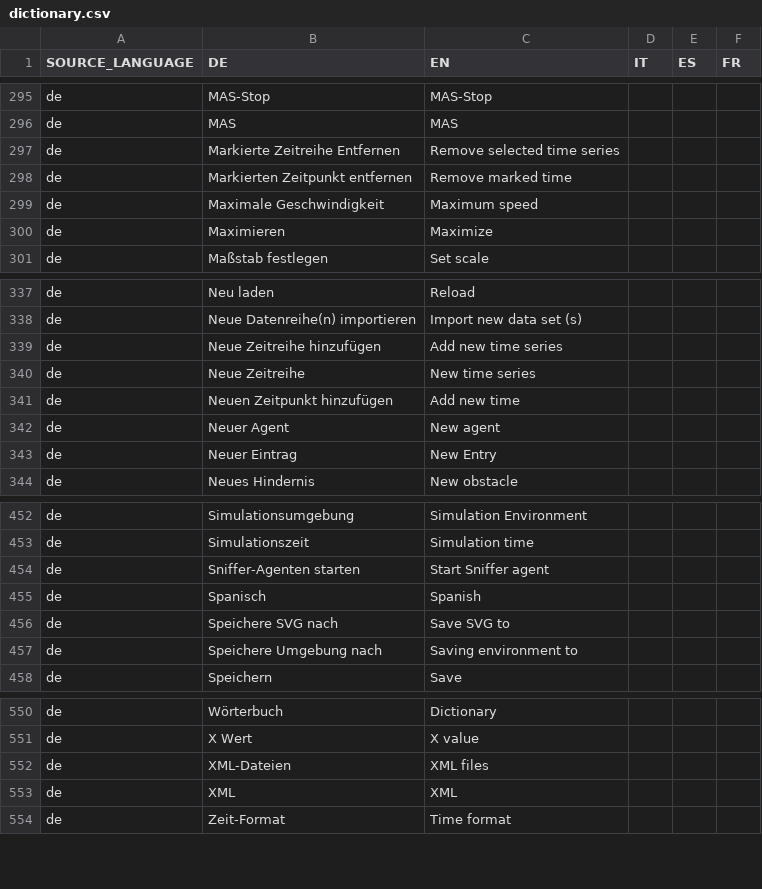
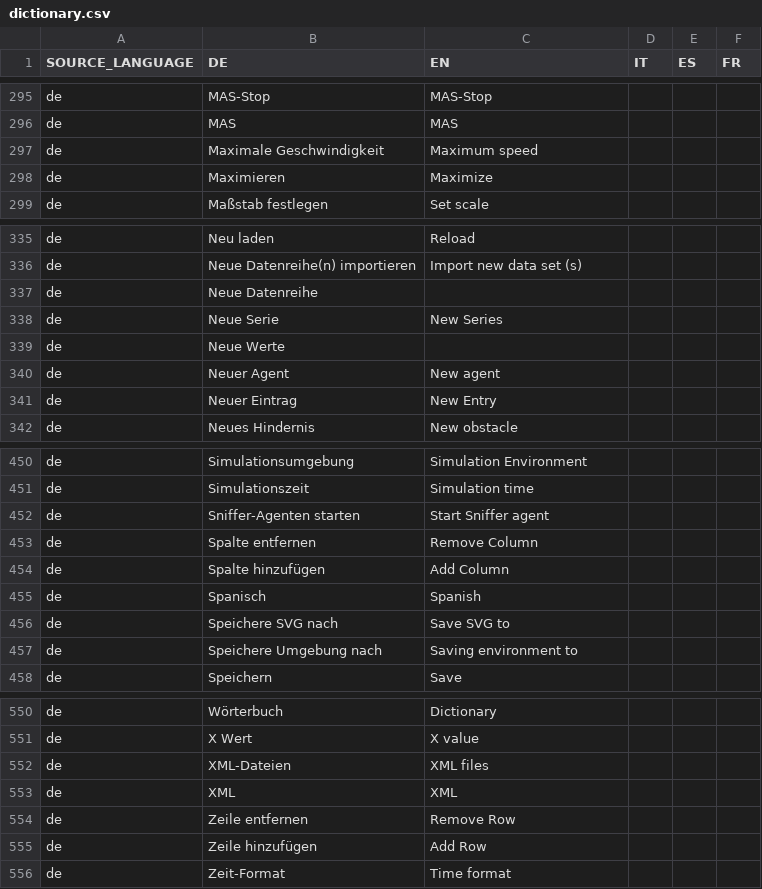
Before and after one commit to EnFlexIT/AgentWorkbench, a CSV file: properties/dictionary.csv, drawn as a sheet; only a part is shown, gaps mark what is left out.

```diff
--- a/properties/dictionary.csv
+++ b/properties/dictionary.csv
@@ -296,4 +296,2 @@ de;MAS-Stop;MAS-Stop
 de;MAS;MAS
-de;Markierte Zeitreihe Entfernen;Remove selected time series;;;
-de;Markierten Zeitpunkt entfernen;Remove marked time;;;
 de;Maximale Geschwindigkeit;Maximum speed
@@ -338,5 +336,5 @@ de;Neu laden;Reload;;;
 de;Neue Datenreihe(n) importieren;Import new data set (s) ;;;
-de;Neue Zeitreihe hinzufügen;Add new time series;;;
-de;Neue Zeitreihe;New time series;;;
-de;Neuen Zeitpunkt hinzufügen;Add new time;;;
+de;Neue Datenreihe;;;;
+de;Neue Serie;New Series;;;
+de;Neue Werte;;;;
 de;Neuer Agent;New agent
@@ -454,2 +452,4 @@ de;Simulationszeit;Simulation time
 de;Sniffer-Agenten starten;Start Sniffer agent
+de;Spalte entfernen;Remove Column;;;
+de;Spalte hinzufügen;Add Column;;;
 de;Spanisch;Spanish
@@ -553,2 +553,4 @@ de;XML-Dateien;XML files
 de;XML;XML
+de;Zeile entfernen;Remove Row;;;
+de;Zeile hinzufügen;Add Row;;;
 de;Zeit-Format;Time format;;;
```
Also changed, not shown: 23 other files.
